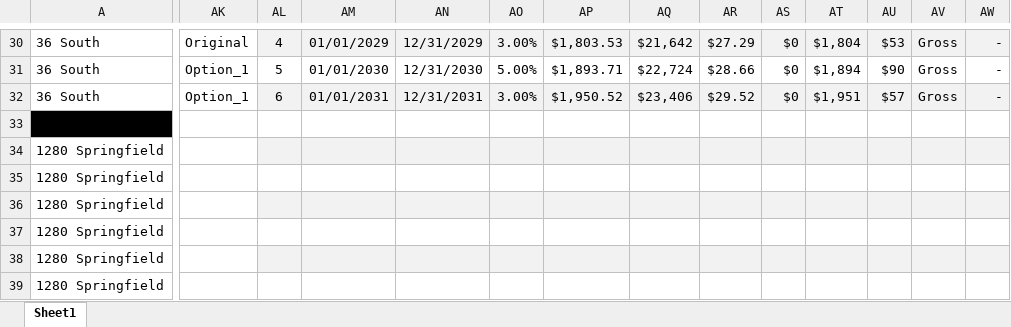
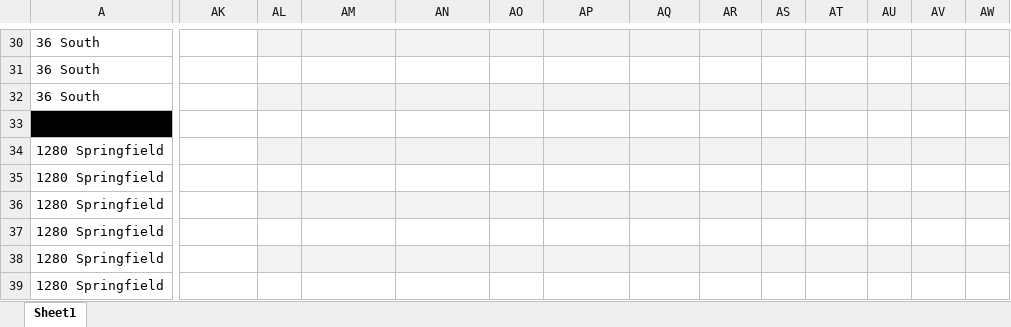
Before and after one commit to asollog61/msp-dashboard, an Excel workbook: data/MSP Tenancy.xlsx, sheet Sheet1, drawn as a sheet; only a part is shown, gaps mark what is left out; values as stored, in another font and other column widths than the file's, no borders; conditional formats not drawn; the diff covers the shown part only; the diff names each change by its address in the sheet, - before the commit and + after, or states it on an @@ line.

```diff
--- a/data/MSP Tenancy.xlsx (sheet Sheet1)
+++ b/data/MSP Tenancy.xlsx (sheet Sheet1)
-AK30: Original
+AK30: (empty)
-AL30: 4
+AL30: (empty)
-AM30: 01/01/2029
+AM30: (empty)
-AN30: 12/31/2029
+AN30: (empty)
-AO30: 3.00%
+AO30: (empty)
-AP30: $1,803.53
+AP30: (empty)
-AQ30: $21,642
+AQ30: (empty)
-AR30: $27.29
+AR30: (empty)
-AS30:AS32: $0
+AS30:AS32: (empty)
-AT30: $1,804
+AT30: (empty)
-AU30: $53
+AU30: (empty)
-AV30:AV32: Gross
+AV30:AV32: (empty)
-AW30:AW32: -
+AW30:AW32: (empty)
-AK31:AK32: Option_1
+AK31:AK32: (empty)
-AL31: 5
+AL31: (empty)
-AM31: 01/01/2030
+AM31: (empty)
-AN31: 12/31/2030
+AN31: (empty)
-AO31: 5.00%
+AO31: (empty)
-AP31: $1,893.71
+AP31: (empty)
-AQ31: $22,724
+AQ31: (empty)
-AR31: $28.66
+AR31: (empty)
-AT31: $1,894
+AT31: (empty)
-AU31: $90
+AU31: (empty)
-AL32: 6
+AL32: (empty)
-AM32: 01/01/2031
+AM32: (empty)
-AN32: 12/31/2031
+AN32: (empty)
-AO32: 3.00%
+AO32: (empty)
-AP32: $1,950.52
+AP32: (empty)
-AQ32: $23,406
+AQ32: (empty)
-AR32: $29.52
+AR32: (empty)
-AT32: $1,951
+AT32: (empty)
-AU32: $57
+AU32: (empty)
```
Also changed, not shown: 1 added row, 1 removed row and 67 edited cells elsewhere in this sheet, 2 other files.
